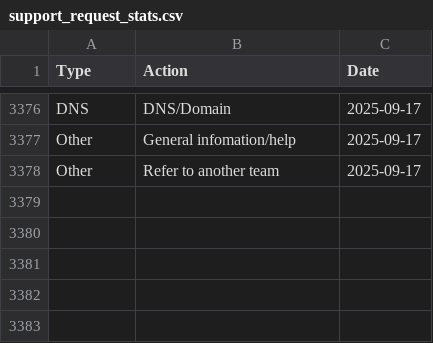
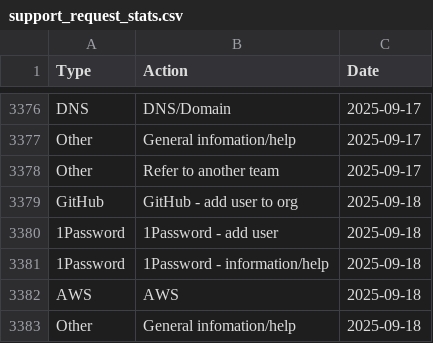
Before and after one commit to ministryofjustice/operations-engineering-kpi-dashboard, a CSV file: data/production/support_request_stats.csv, drawn as a sheet; only a part is shown, gaps mark what is left out.

Commit message:
Upload support request data

```diff
--- a/data/production/support_request_stats.csv
+++ b/data/production/support_request_stats.csv
@@ -3378 +3378,6 @@ Other,General infomation/help,2025-09-17
 Other,Refer to another team,2025-09-17
+GitHub,GitHub - add user to org,2025-09-18
+1Password,1Password - add user,2025-09-18
+1Password,1Password - information/help,2025-09-18
+AWS,AWS,2025-09-18
+Other,General infomation/help,2025-09-18
```
